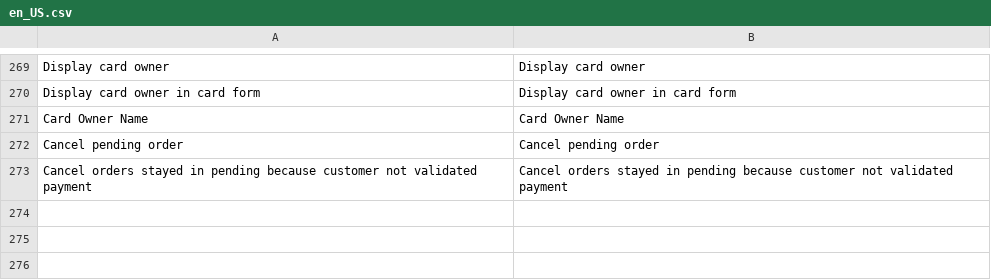
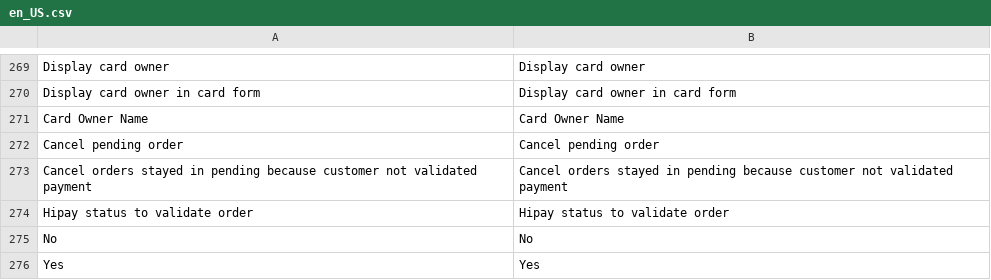
Before and after one commit to hipay/hipay-fullservice-sdk-magento2, a CSV file: src/i18n/en_US.csv, drawn as a sheet; only a part is shown, gaps mark what is left out; the diff names each change by its address in the sheet, - before the commit and + after, or states it on an @@ line.

```diff
--- a/src/i18n/en_US.csv
+++ b/src/i18n/en_US.csv
+row 274: Hipay status to validate order | Hipay status to validate order
+row 275: No | No
+row 276: Yes | Yes
```
Also changed, not shown: src/i18n/fr_FR.csv, 4 other files.
